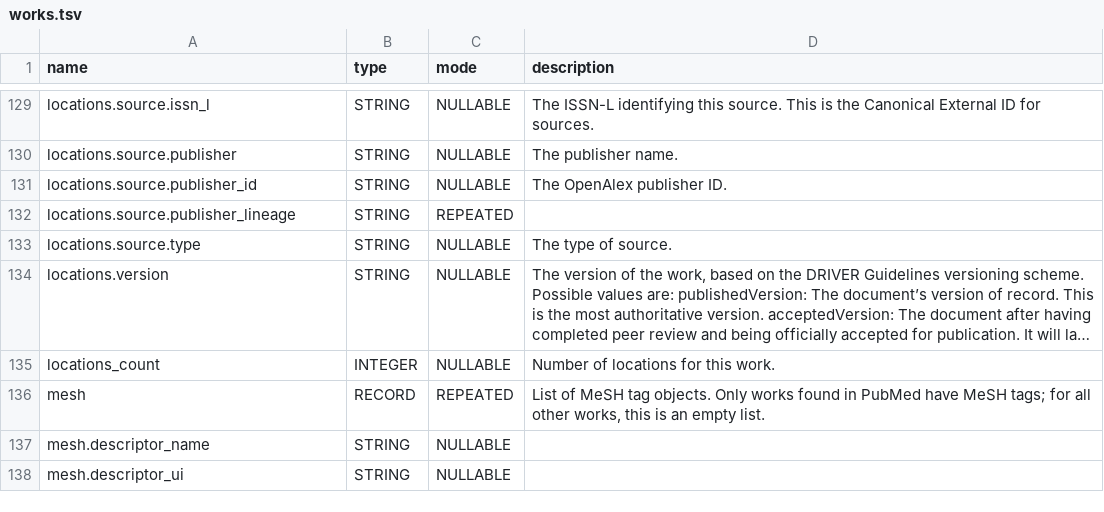
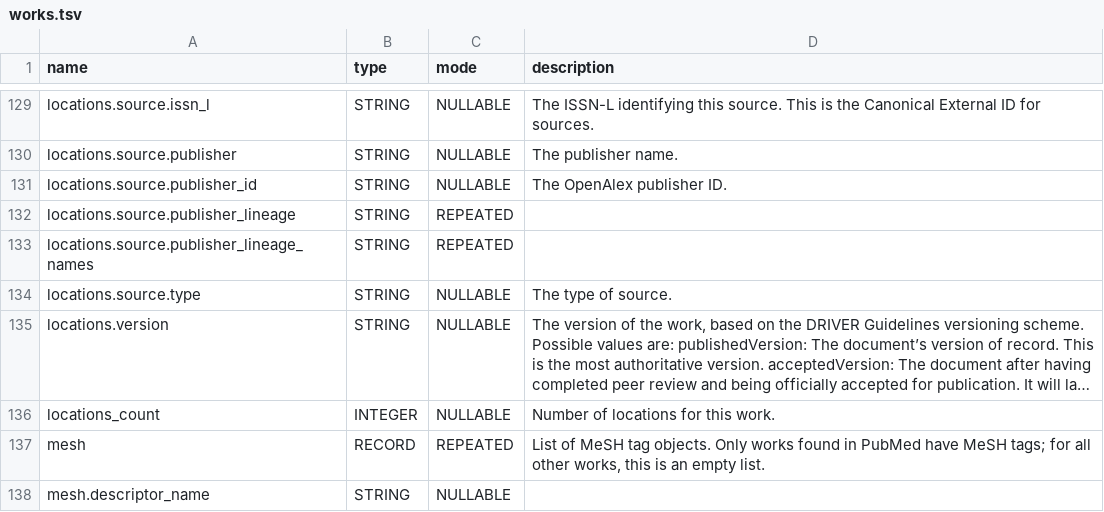
Before and after one commit to Loreb92/openalex_to_gbq, a TSV file: proj/schemas_tsv/works.tsv, drawn as a sheet; only a part is shown, gaps mark what is left out; the shorter side is filled out with more unchanged rows; long unchanged cells end in …; the diff names each change by its address in the sheet, - before the commit and + after, or states it on an @@ line.

Commit message:
update schema works

```diff
--- a/proj/schemas_tsv/works.tsv
+++ b/proj/schemas_tsv/works.tsv
+row 133: locations.source.publisher_lineage_names | STRING | REPEATED
```
Also changed, not shown: 1 other file.
